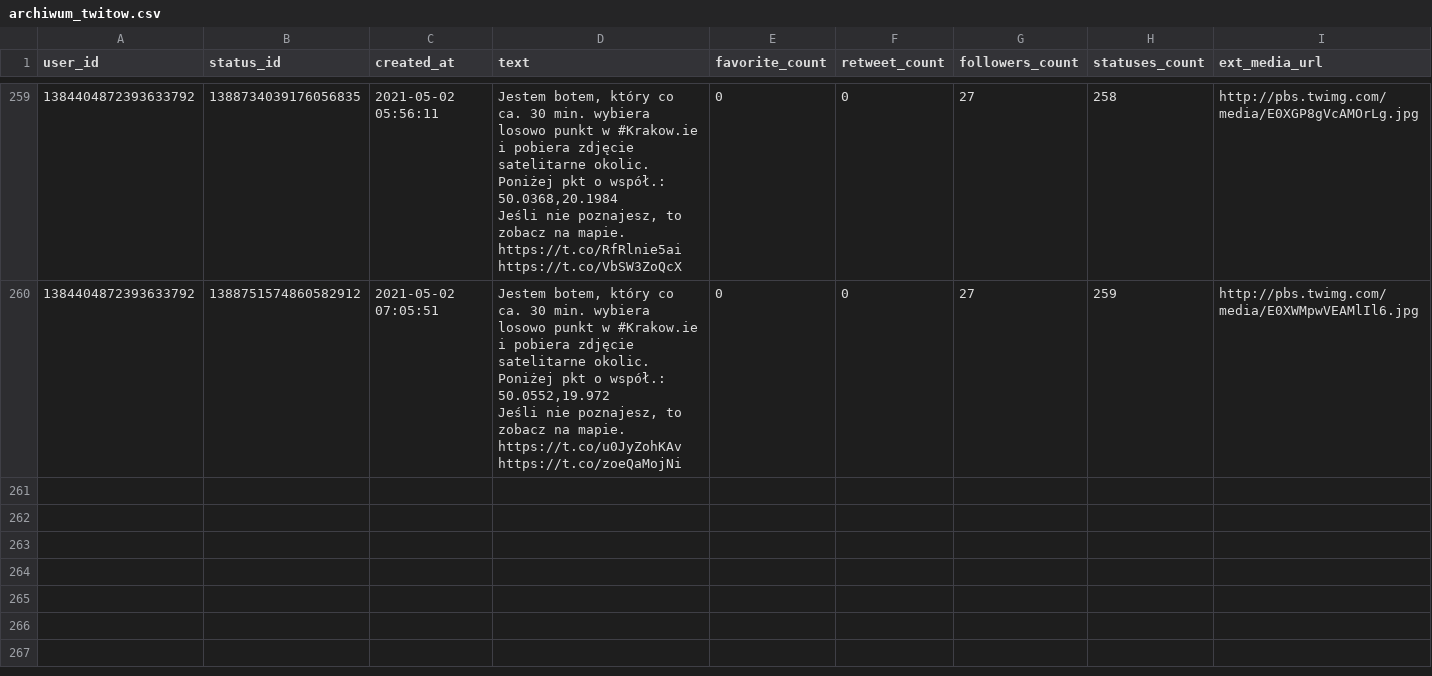
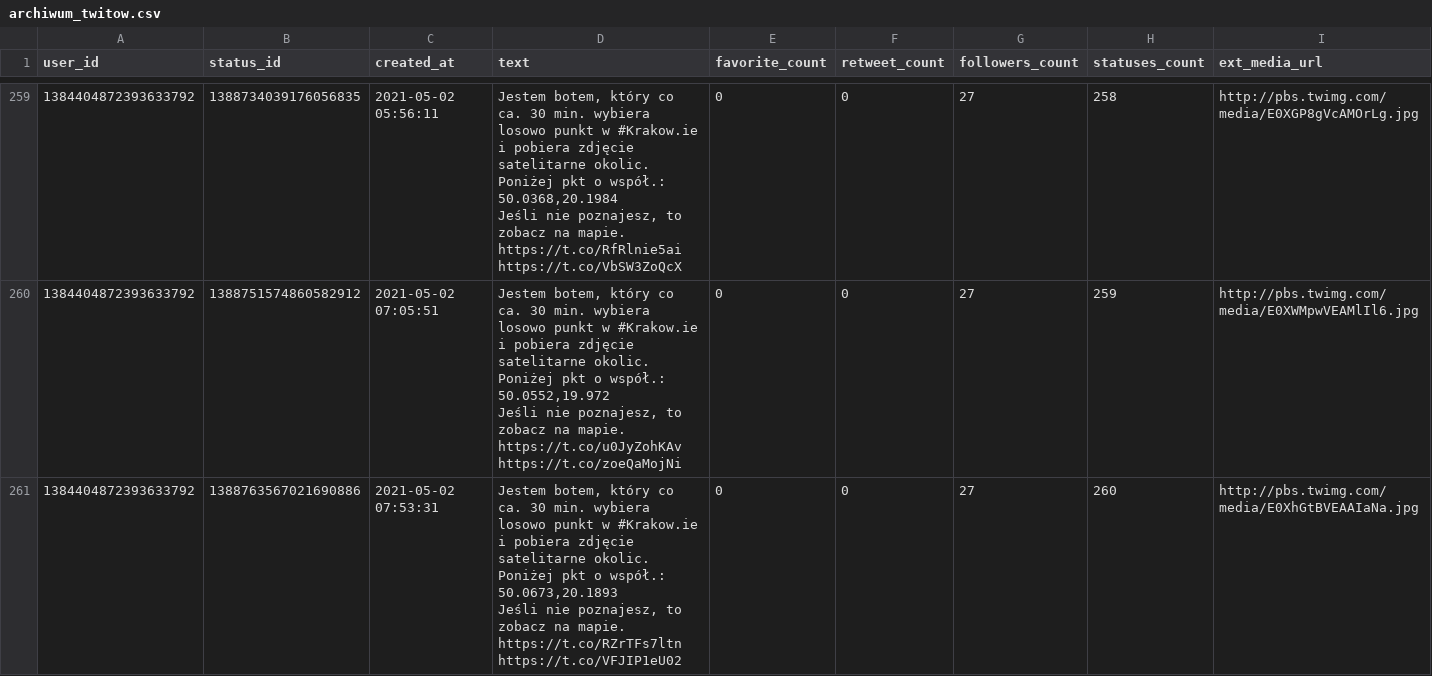
Before and after one commit to sms1962/BotKrakow, a CSV file: data/archiwum_twitow.csv, drawn as a sheet; only a part is shown, gaps mark what is left out; ↵ is a line break in a cell; the diff names each change by its address in the sheet, - before the commit and + after, or states it on an @@ line.

Commit message:
Zapisanie nowych twitow

```diff
--- a/data/archiwum_twitow.csv
+++ b/data/archiwum_twitow.csv
+row 261: 1384404872393633792 | 1388763567021690886 | 2021-05-02 07:53:31 | Jestem botem, który co ca. 30 min. wybiera losowo punkt w #Krakow.ie i pobiera zdjęcie satelitarne okolic. Poniżej pkt o współ.: 50.0673,20.1893 ↵ Jeśli nie poznajesz, to zobacz na mapie. https://t.co/RZrTFs7ltn https://t.co/VFJIP1eU02 | 0 | 0 | 27 | 260 | http://pbs.twimg.com/media/E0XhGtBVEAAIaNa.jpg
```
Also changed, not shown: 1 other file.
